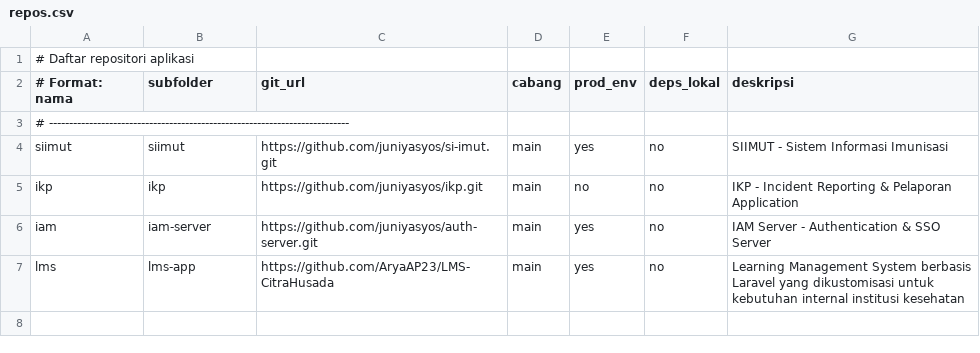
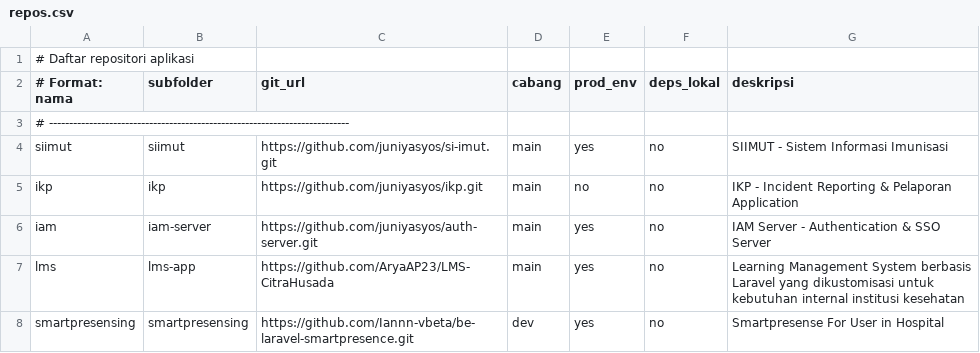
Before and after one commit to juniyasyos/setup-apps-docker, a CSV file: repos.csv, drawn as a sheet.

Commit message:
feat: add app smartpresensing for server development

```diff
--- a/repos.csv
+++ b/repos.csv
@@ -7 +7,2 @@ iam,iam-server,https://github.com/juniyasyos/auth-server.git,main,yes,no,IAM Ser
 lms,lms-app,https://github.com/AryaAP23/LMS-CitraHusada,main,yes,no,Learning Management System berbasis Laravel yang dikustomisasi untuk kebutuhan internal institusi kesehatan
+smartpresensing,smartpresensing,https://github.com/Iannn-vbeta/be-laravel-smartpresence.git,dev,yes,no, Smartpresense For User in Hospital
```
Also changed, not shown: 4 other files.
